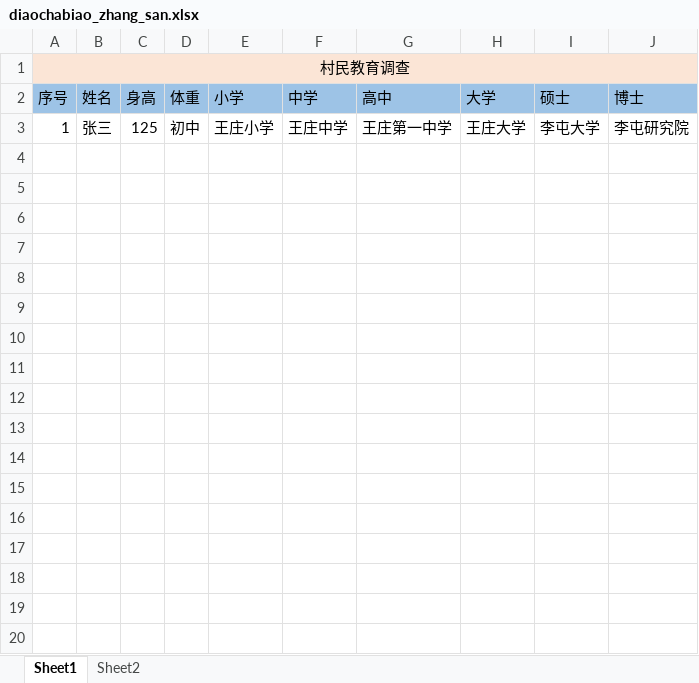
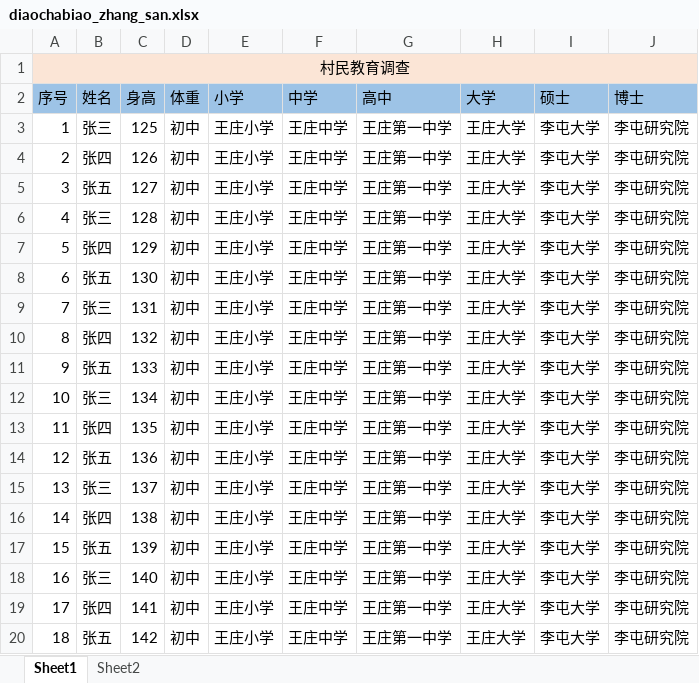
Before and after one commit to gzgy-leoyang/fetch_excel, an Excel workbook: diaochabiao_zhang_san.xlsx, sheet Sheet1, drawn as a sheet; values as stored, in another font and other column widths than the file's, no borders; the diff names each change by its address in the sheet, - before the commit and + after, or states it on an @@ line.

```diff
--- a/diaochabiao_zhang_san.xlsx (sheet Sheet1)
+++ b/diaochabiao_zhang_san.xlsx (sheet Sheet1)
+row 4: 2 | 张四 | 126 | 初中 | 王庄小学 | 王庄中学 | 王庄第一中学 | 王庄大学 | 李屯大学 | 李屯研究院
+row 5: 3 | 张五 | 127 | 初中 | 王庄小学 | 王庄中学 | 王庄第一中学 | 王庄大学 | 李屯大学 | 李屯研究院
+row 6: 4 | 张三 | 128 | 初中 | 王庄小学 | 王庄中学 | 王庄第一中学 | 王庄大学 | 李屯大学 | 李屯研究院
+row 7: 5 | 张四 | 129 | 初中 | 王庄小学 | 王庄中学 | 王庄第一中学 | 王庄大学 | 李屯大学 | 李屯研究院
+row 8: 6 | 张五 | 130 | 初中 | 王庄小学 | 王庄中学 | 王庄第一中学 | 王庄大学 | 李屯大学 | 李屯研究院
+row 9: 7 | 张三 | 131 | 初中 | 王庄小学 | 王庄中学 | 王庄第一中学 | 王庄大学 | 李屯大学 | 李屯研究院
+row 10: 8 | 张四 | 132 | 初中 | 王庄小学 | 王庄中学 | 王庄第一中学 | 王庄大学 | 李屯大学 | 李屯研究院
+row 11: 9 | 张五 | 133 | 初中 | 王庄小学 | 王庄中学 | 王庄第一中学 | 王庄大学 | 李屯大学 | 李屯研究院
+row 12: 10 | 张三 | 134 | 初中 | 王庄小学 | 王庄中学 | 王庄第一中学 | 王庄大学 | 李屯大学 | 李屯研究院
+row 13: 11 | 张四 | 135 | 初中 | 王庄小学 | 王庄中学 | 王庄第一中学 | 王庄大学 | 李屯大学 | 李屯研究院
+row 14: 12 | 张五 | 136 | 初中 | 王庄小学 | 王庄中学 | 王庄第一中学 | 王庄大学 | 李屯大学 | 李屯研究院
+row 15: 13 | 张三 | 137 | 初中 | 王庄小学 | 王庄中学 | 王庄第一中学 | 王庄大学 | 李屯大学 | 李屯研究院
+row 16: 14 | 张四 | 138 | 初中 | 王庄小学 | 王庄中学 | 王庄第一中学 | 王庄大学 | 李屯大学 | 李屯研究院
+row 17: 15 | 张五 | 139 | 初中 | 王庄小学 | 王庄中学 | 王庄第一中学 | 王庄大学 | 李屯大学 | 李屯研究院
+row 18: 16 | 张三 | 140 | 初中 | 王庄小学 | 王庄中学 | 王庄第一中学 | 王庄大学 | 李屯大学 | 李屯研究院
+row 19: 17 | 张四 | 141 | 初中 | 王庄小学 | 王庄中学 | 王庄第一中学 | 王庄大学 | 李屯大学 | 李屯研究院
+row 20: 18 | 张五 | 142 | 初中 | 王庄小学 | 王庄中学 | 王庄第一中学 | 王庄大学 | 李屯大学 | 李屯研究院
```
Also changed, not shown: out.xlsx, 调查表_王麻子.xlsx, 1 other file.
